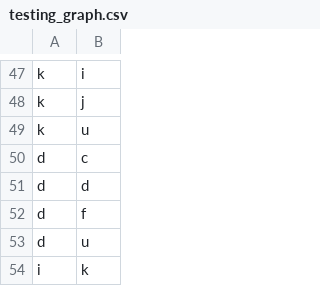
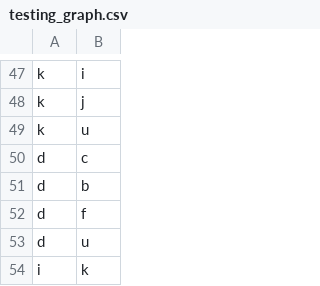
Before and after one commit to abelemlih/ci_fb_dispersion, a CSV file: testing_graph.csv, drawn as a sheet; only a part is shown, gaps mark what is left out.

```diff
--- a/testing_graph.csv
+++ b/testing_graph.csv
@@ -50,3 +50,3 @@ k,u
 d,c
-d,d
+d,b
 d,f
```
Also changed, not shown: 1 other file.
